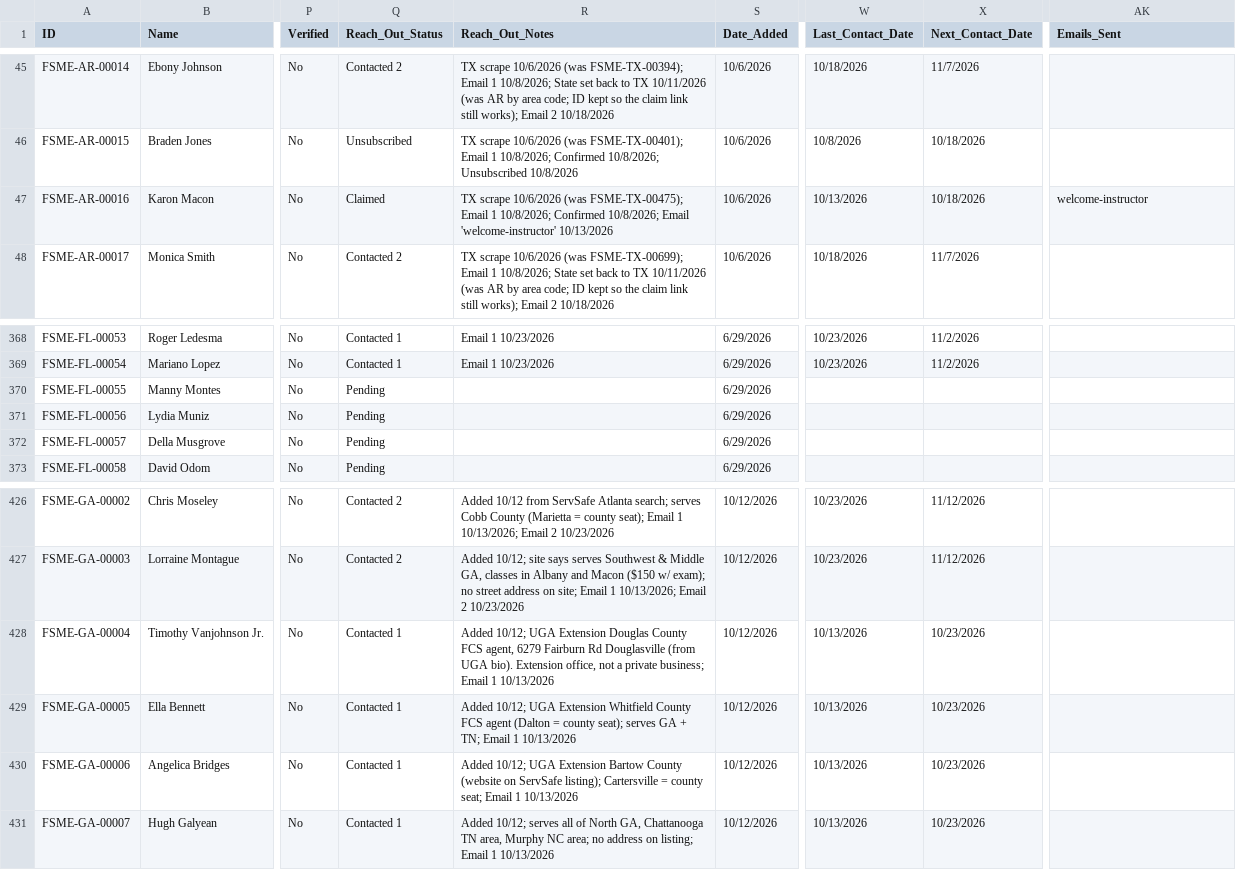
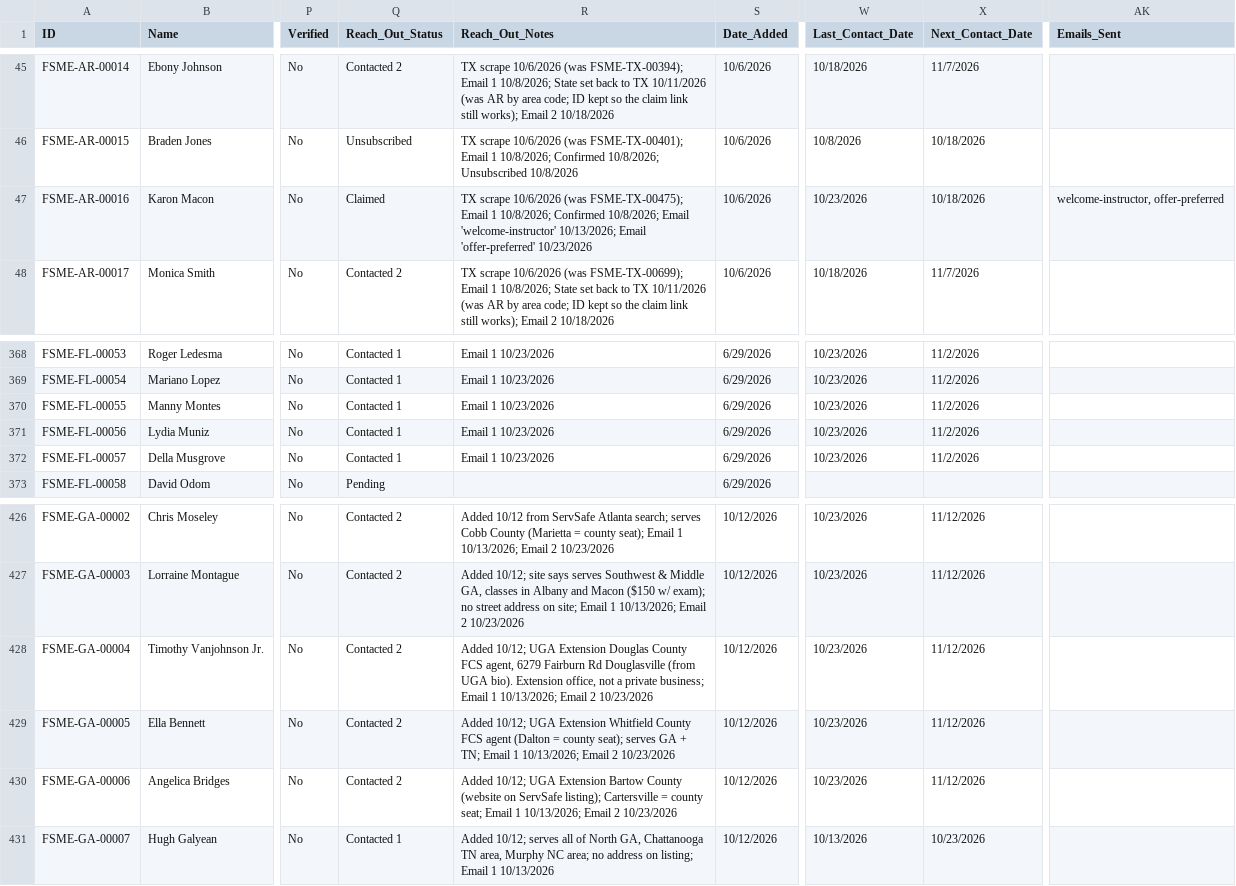
Before and after one commit to novernmanagement-coder/FSME-Tools, a CSV file: FoodSafetyMadeEasy/FSME Proctor Directory.csv, drawn as a sheet; only a part is shown, gaps mark what is left out; the diff names each change by its address in the sheet, - before the commit and + after, or states it on an @@ line.

Commit message:
Outreach: 7 emails sent

```diff
--- a/FoodSafetyMadeEasy/FSME Proctor Directory.csv
+++ b/FoodSafetyMadeEasy/FSME Proctor Directory.csv
-R47 (Reach_Out_Notes): …Email 'welcome-instructor' 10/13/2026
+R47 (Reach_Out_Notes): …Email 'welcome-instructor' 10/13/2026; Email 'offer-preferred' 10/23/2026
-W47 (Last_Contact_Date): 10/13/2026
+W47 (Last_Contact_Date): 10/23/2026
-AK47 (Emails_Sent): welcome-instructor
+AK47 (Emails_Sent): welcome-instructor, offer-preferred
-Q370:Q372 (Reach_Out_Status): Pending
+Q370:Q372 (Reach_Out_Status): Contacted 1
-R370:R372 (Reach_Out_Notes): (empty)
+R370:R372 (Reach_Out_Notes): Email 1 10/23/2026
-W370:W372 (Last_Contact_Date): (empty)
+W370:W372 (Last_Contact_Date): 10/23/2026
-X370:X372 (Next_Contact_Date): (empty)
+X370:X372 (Next_Contact_Date): 11/2/2026
-Q428:Q430 (Reach_Out_Status): Contacted 1
+Q428:Q430 (Reach_Out_Status): Contacted 2
-R428 (Reach_Out_Notes): …Email 1 10/13/2026
+R428 (Reach_Out_Notes): …Email 1 10/13/2026; Email 2 10/23/2026
-W428:W430 (Last_Contact_Date): 10/13/2026
+W428:W430 (Last_Contact_Date): 10/23/2026
-X428:X430 (Next_Contact_Date): 10/23/2026
+X428:X430 (Next_Contact_Date): 11/12/2026
-R429 (Reach_Out_Notes): …Email 1 10/13/2026
+R429 (Reach_Out_Notes): …Email 1 10/13/2026; Email 2 10/23/2026
-R430 (Reach_Out_Notes): …Email 1 10/13/2026
+R430 (Reach_Out_Notes): …Email 1 10/13/2026; Email 2 10/23/2026
```
